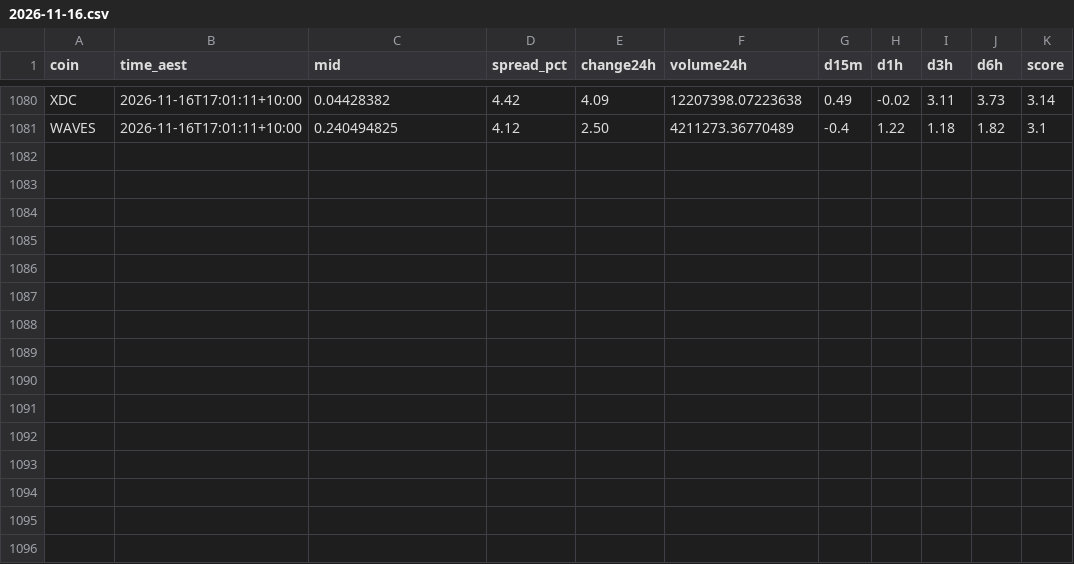
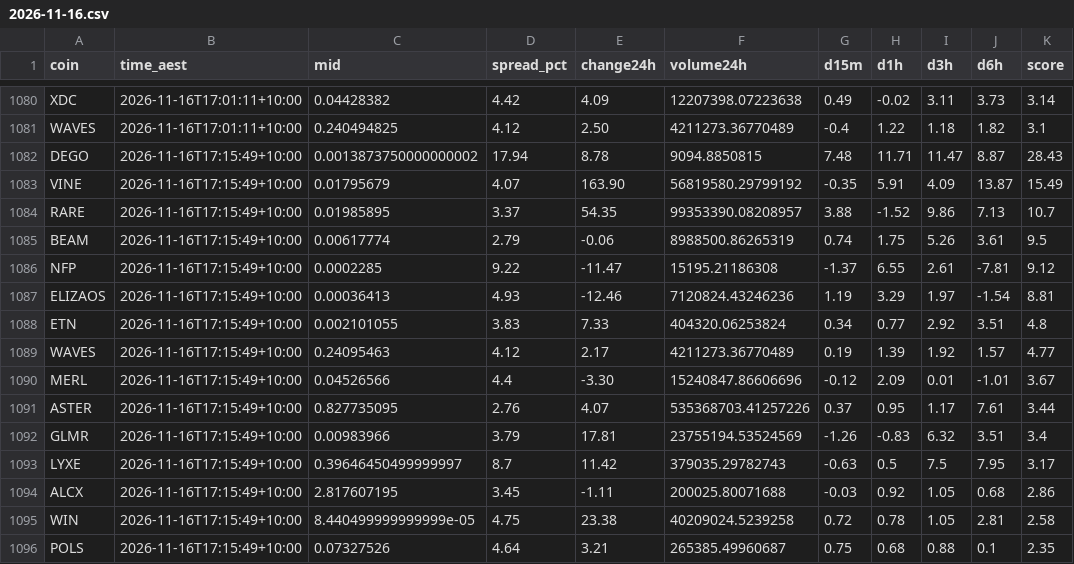
Before and after one commit to NickAu2020/coinspot-data, a CSV file: data/signals/2026-11-16.csv, drawn as a sheet; only a part is shown, gaps mark what is left out.

```diff
--- a/data/signals/2026-11-16.csv
+++ b/data/signals/2026-11-16.csv
@@ -1081 +1081,16 @@ XDC,2026-11-16T17:01:11+10:00,0.04428382,4.42,4.09,12207398.07223638,0.49,-0.02,
 WAVES,2026-11-16T17:01:11+10:00,0.240494825,4.12,2.50,4211273.36770489,-0.4,1.22,1.18,1.82,3.1
+DEGO,2026-11-16T17:15:49+10:00,0.0013873750000000002,17.94,8.78,9094.8850815,7.48,11.71,11.47,8.87,28.43
+VINE,2026-11-16T17:15:49+10:00,0.01795679,4.07,163.90,56819580.29799192,-0.35,5.91,4.09,13.87,15.49
+RARE,2026-11-16T17:15:49+10:00,0.01985895,3.37,54.35,99353390.08208957,3.88,-1.52,9.86,7.13,10.7
+BEAM,2026-11-16T17:15:49+10:00,0.00617774,2.79,-0.06,8988500.86265319,0.74,1.75,5.26,3.61,9.5
+NFP,2026-11-16T17:15:49+10:00,0.0002285,9.22,-11.47,15195.21186308,-1.37,6.55,2.61,-7.81,9.12
+ELIZAOS,2026-11-16T17:15:49+10:00,0.00036413,4.93,-12.46,7120824.43246236,1.19,3.29,1.97,-1.54,8.81
+ETN,2026-11-16T17:15:49+10:00,0.002101055,3.83,7.33,404320.06253824,0.34,0.77,2.92,3.51,4.8
+WAVES,2026-11-16T17:15:49+10:00,0.24095463,4.12,2.17,4211273.36770489,0.19,1.39,1.92,1.57,4.77
+MERL,2026-11-16T17:15:49+10:00,0.04526566,4.4,-3.30,15240847.86606696,-0.12,2.09,0.01,-1.01,3.67
+ASTER,2026-11-16T17:15:49+10:00,0.827735095,2.76,4.07,535368703.41257226,0.37,0.95,1.17,7.61,3.44
+GLMR,2026-11-16T17:15:49+10:00,0.00983966,3.79,17.81,23755194.53524569,-1.26,-0.83,6.32,3.51,3.4
+LYXE,2026-11-16T17:15:49+10:00,0.39646450499999997,8.7,11.42,379035.29782743,-0.63,0.5,7.5,7.95,3.17
+ALCX,2026-11-16T17:15:49+10:00,2.817607195,3.45,-1.11,200025.80071688,-0.03,0.92,1.05,0.68,2.86
+WIN,2026-11-16T17:15:49+10:00,8.440499999999999e-05,4.75,23.38,40209024.5239258,0.72,0.78,1.05,2.81,2.58
+POLS,2026-11-16T17:15:49+10:00,0.07327526,4.64,3.21,265385.49960687,0.75,0.68,0.88,0.1,2.35
```
Also changed, not shown: data/latest_accel.csv, 1 other file.
